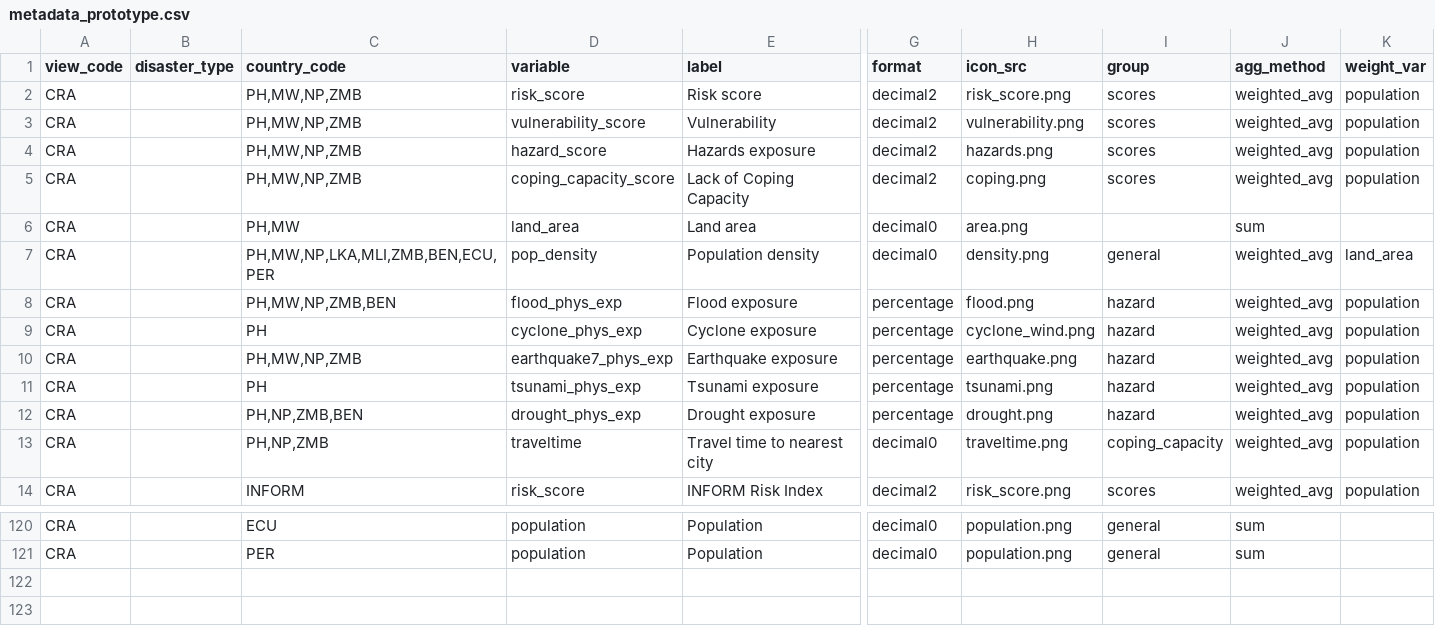
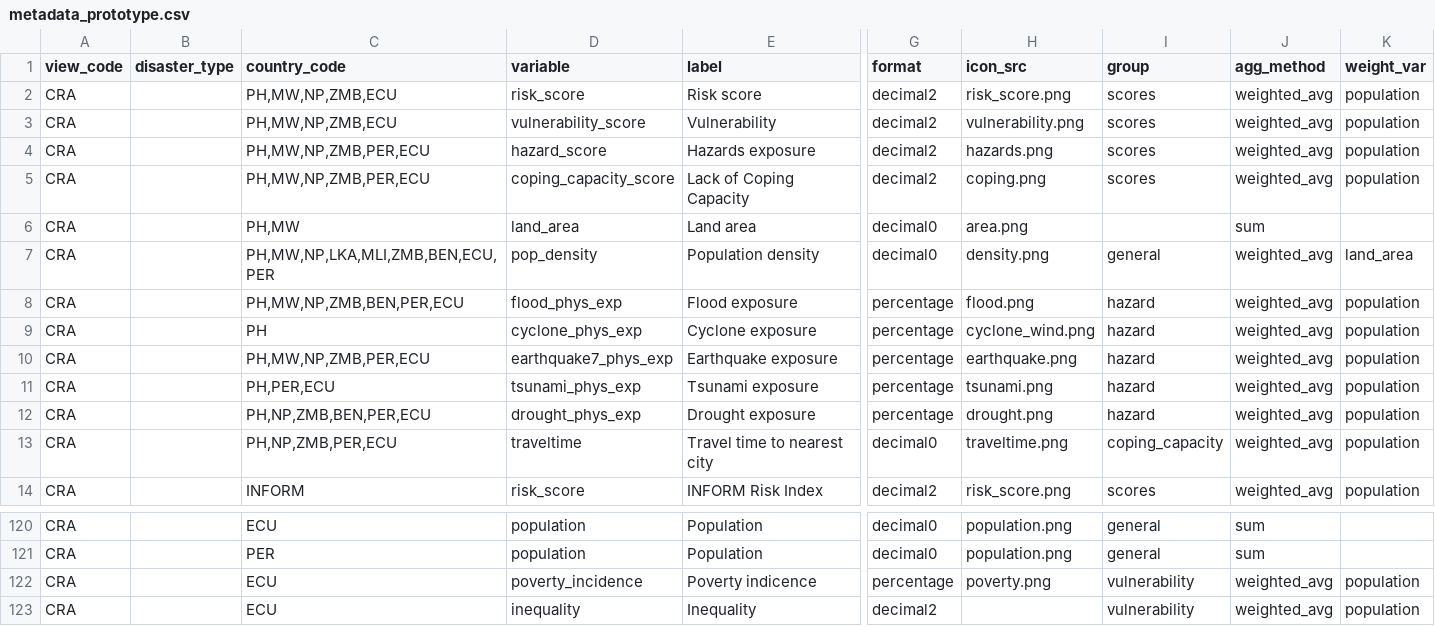
Before and after one commit to rodekruis/CommunityRisk, a CSV file: data/public/metadata_prototype.csv, drawn as a sheet; only a part is shown, gaps mark what is left out; rows hold the shown columns only; the diff names each change by its address in the sheet, - before the commit and + after, or states it on an @@ line.

```diff
--- a/data/public/metadata_prototype.csv
+++ b/data/public/metadata_prototype.csv
-C2:C3 (country_code): PH,MW,NP,ZMB
+C2:C3 (country_code): PH,MW,NP,ZMB,ECU
-C4:C5 (country_code): PH,MW,NP,ZMB
+C4:C5 (country_code): PH,MW,NP,ZMB,PER,ECU
-C8 (country_code): PH,MW,NP,ZMB,BEN
+C8 (country_code): PH,MW,NP,ZMB,BEN,PER,ECU
-C10 (country_code): PH,MW,NP,ZMB
+C10 (country_code): PH,MW,NP,ZMB,PER,ECU
-C11 (country_code): PH
+C11 (country_code): PH,PER,ECU
-C12 (country_code): PH,NP,ZMB,BEN
+C12 (country_code): PH,NP,ZMB,BEN,PER,ECU
-C13 (country_code): PH,NP,ZMB
+C13 (country_code): PH,NP,ZMB,PER,ECU
+row 122: CRA |  | ECU | poverty_incidence | Poverty indicence | percentage | poverty.png | vulnerability | weighted_avg | population
+row 123: CRA |  | ECU | inequality | Inequality | decimal2 |  | vulnerability | weighted_avg | population
```
Also changed, not shown: data/public/country_metadata.csv, 6 other files.
